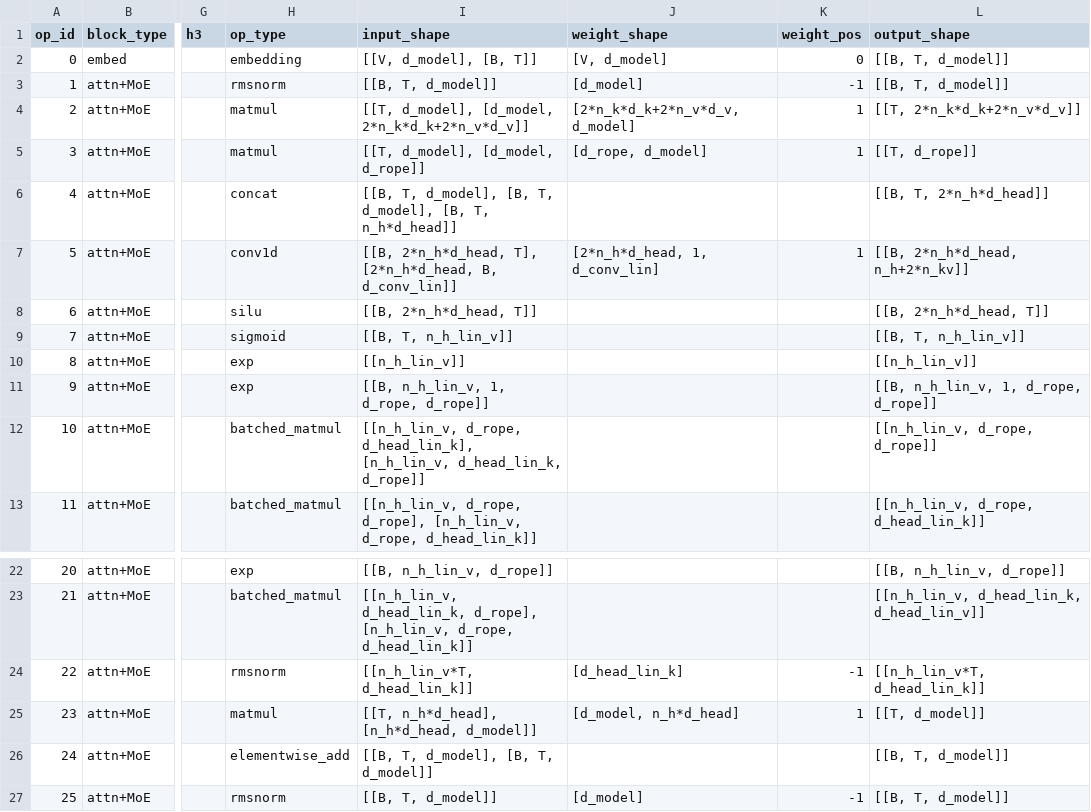
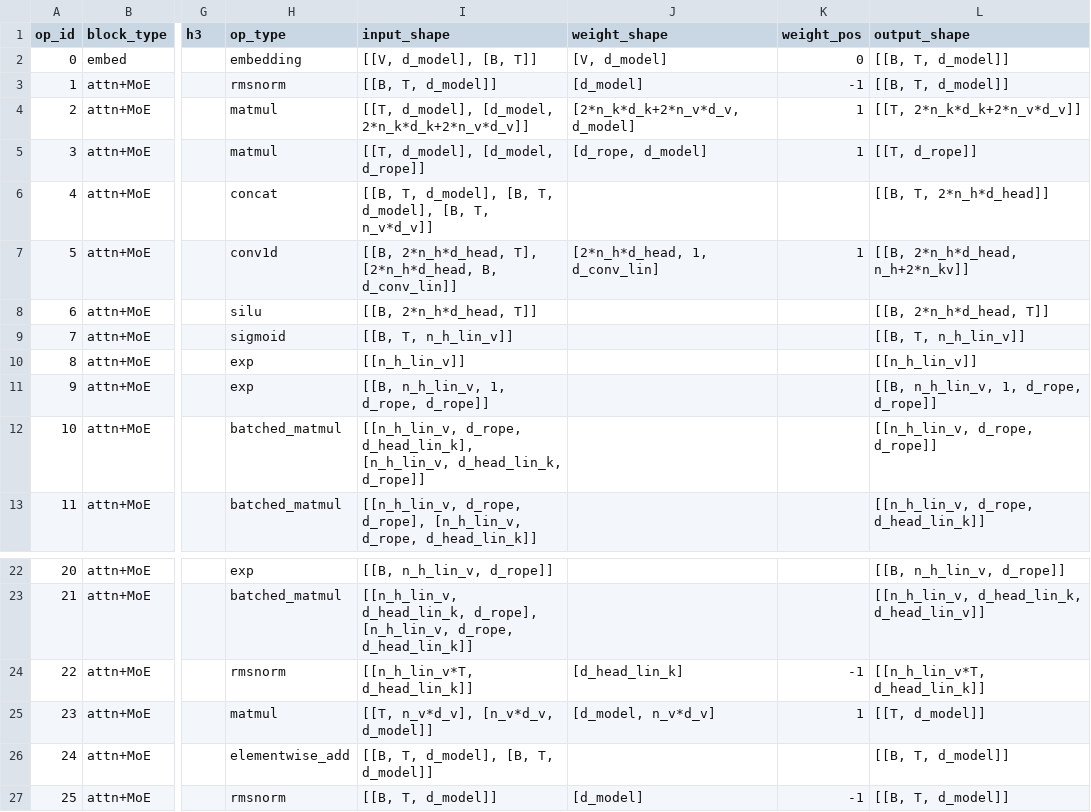
Before and after one commit to KimHyeon-Ji/llm-arch-tracer, a CSV file: models/Qwen__Qwen3-Next-80B-A3B-Instruct/prefill.csv, drawn as a sheet; only a part is shown, gaps mark what is left out; the diff names each change by its address in the sheet, - before the commit and + after, or states it on an @@ line.

```diff
--- a/models/Qwen__Qwen3-Next-80B-A3B-Instruct/prefill.csv
+++ b/models/Qwen__Qwen3-Next-80B-A3B-Instruct/prefill.csv
-I6 (input_shape): …[B, T, n_h*d_head]]
+I6 (input_shape): …[B, T, n_v*d_v]]
-I25 (input_shape): [[T, n_h*d_head], [n_h*d_head, d_model]]
+I25 (input_shape): [[T, n_v*d_v], [n_v*d_v, d_model]]
-J25 (weight_shape): [d_model, n_h*d_head]
+J25 (weight_shape): [d_model, n_v*d_v]
```
Also changed, not shown: models/Qwen__Qwen3-Next-80B-A3B-Instruct/decode.csv, models/Qwen__Qwen3.5-4B/full/decode.csv, 54 other files.
